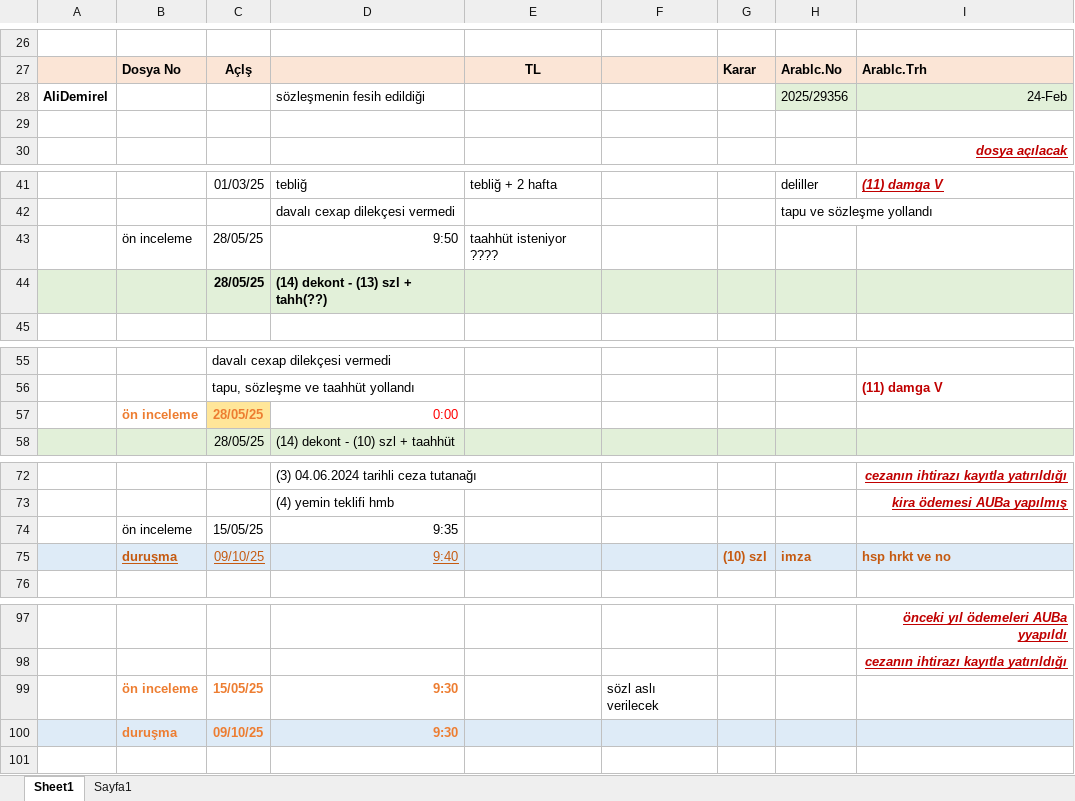
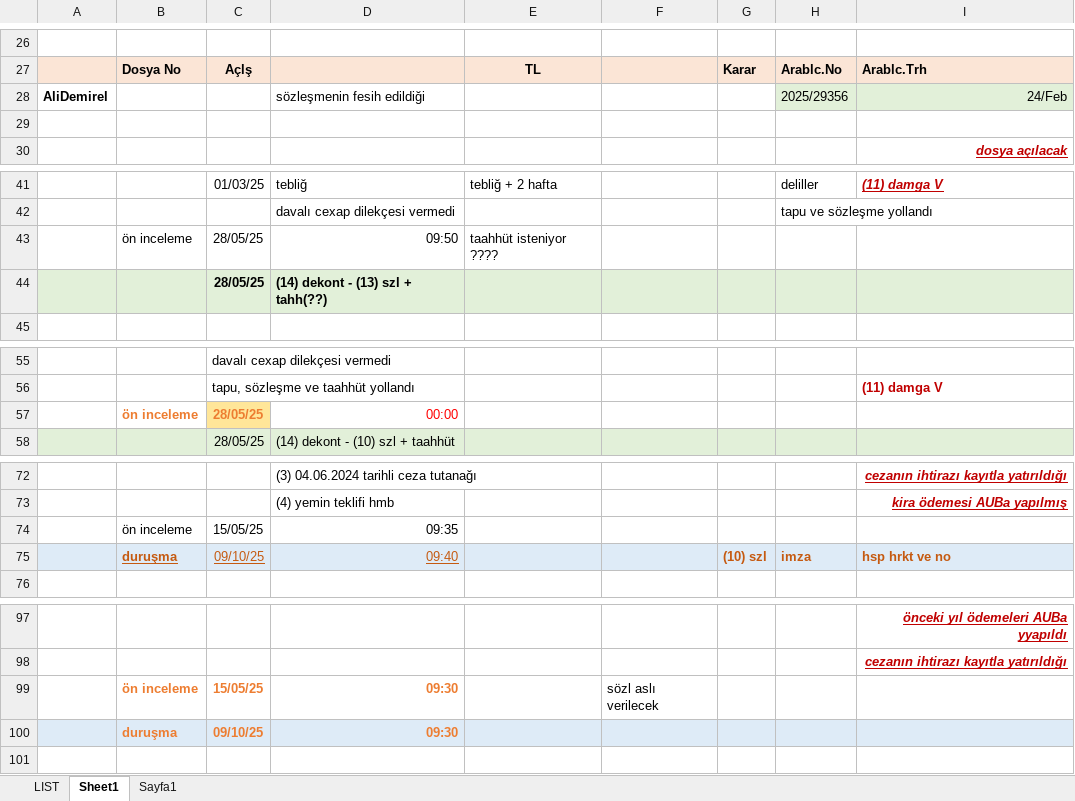
Before and after one commit to roboturx/yzhn, an Excel workbook: mahkeme/2026-01-Dosya Listesi.xlsx, sheet Sheet1, drawn as a sheet; only a part is shown, gaps mark what is left out; values as stored, in another font and other column widths than the file's, no borders; the diff names each change by its address in the sheet, - before the commit and + after, or states it on an @@ line.

```diff
--- a/mahkeme/2026-01-Dosya Listesi.xlsx (sheet Sheet1)
+++ b/mahkeme/2026-01-Dosya Listesi.xlsx (sheet Sheet1)
+sheet tab: LIST
-I28: 24-Feb
+I28: 24/Feb
-D43: 9:50
+D43: 09:50
-D57: 0:00
+D57: 00:00
-D74: 9:35
+D74: 09:35
-D75: 9:40
+D75: 09:40
-D99:D100: 9:30
+D99:D100: 09:30
```
Also changed, not shown: 1 other file.
